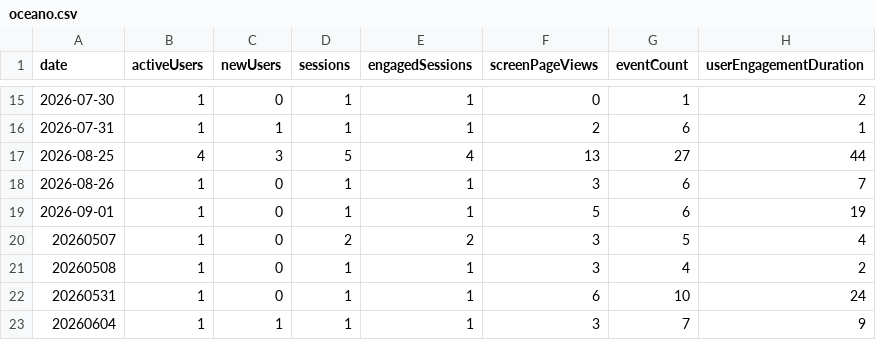
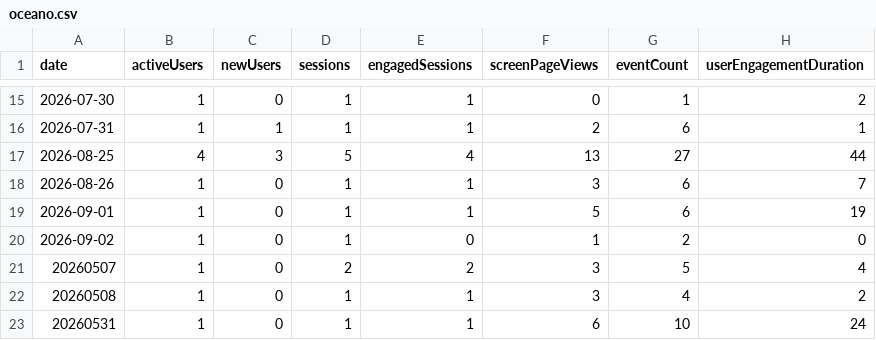
Before and after one commit to CalCOFI/analytics, a CSV file: static/data/daily/oceano.csv, drawn as a sheet; only a part is shown, gaps mark what is left out; the shorter side is filled out with more unchanged rows.

```diff
--- a/static/data/daily/oceano.csv
+++ b/static/data/daily/oceano.csv
@@ -19,2 +19,3 @@ date,activeUsers,newUsers,sessions,engagedSessions,screenPageViews,eventCount,us
 2026-09-01,1,0,1,1,5,6,19
+2026-09-02,1,0,1,0,1,2,0
 20260507,1,0,2,2,3,5,4
```
Also changed, not shown: static/data/daily/ucla-monitoring-map.csv, static/data/hex_log/daily.csv, 37 other files.
